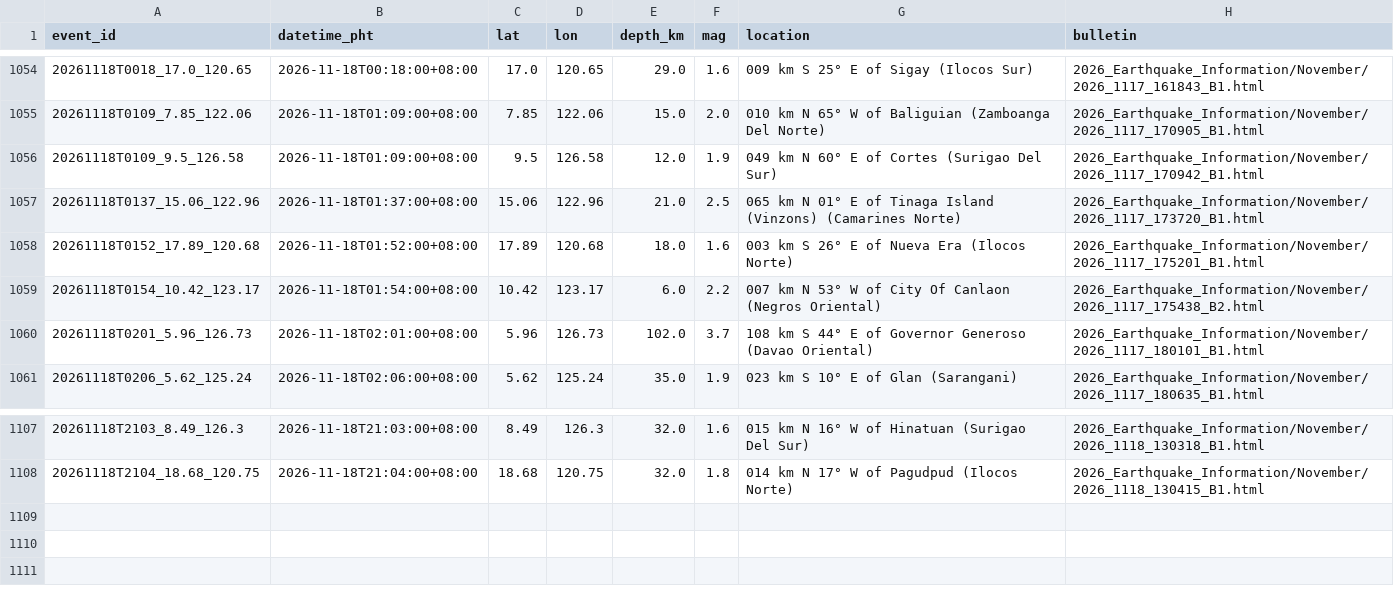
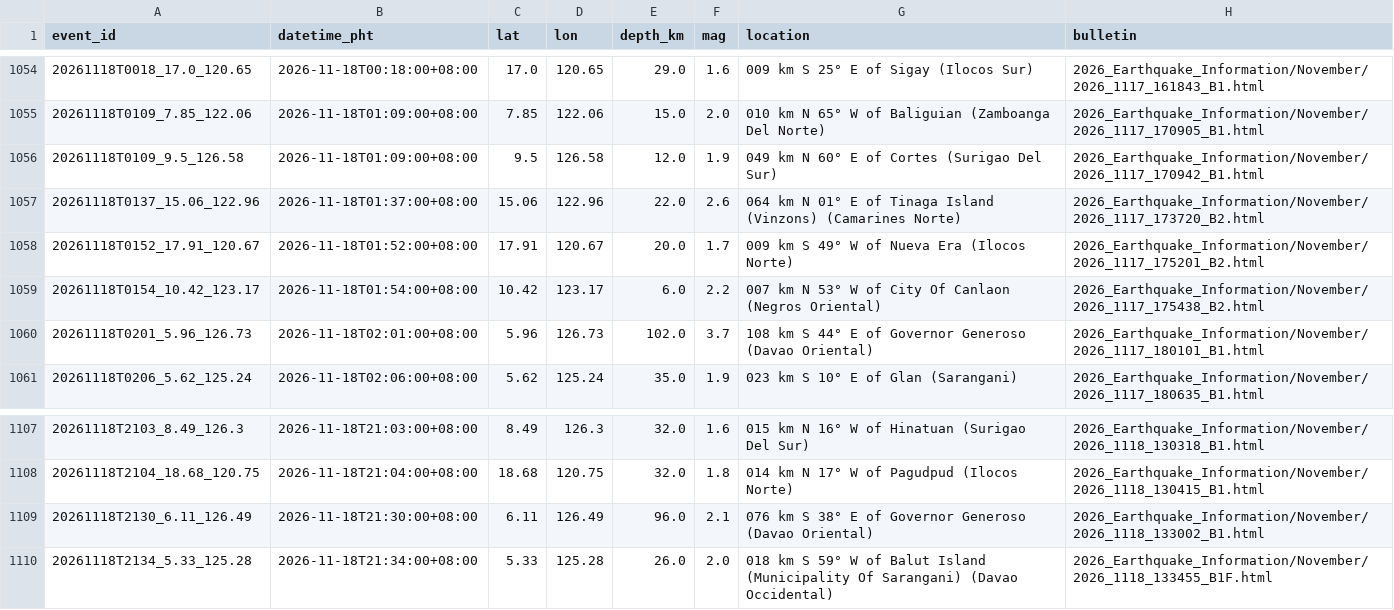
Before and after one commit to krystasis/ph-hazards, a CSV file: data/earthquakes/2026-11.csv, drawn as a sheet; only a part is shown, gaps mark what is left out.

```diff
--- a/data/earthquakes/2026-11.csv
+++ b/data/earthquakes/2026-11.csv
@@ -1056,4 +1056,4 @@ event_id,datetime_pht,lat,lon,depth_km,mag,location,bulletin
 20261118T0109_9.5_126.58,2026-11-18T01:09:00+08:00,9.5,126.58,12.0,1.9,049 km N 60° E of Cortes (Surigao Del Sur),2026_Earthquake_Information/November/2026_1117_170942_B1.html
-20261118T0137_15.06_122.96,2026-11-18T01:37:00+08:00,15.06,122.96,21.0,2.5,065 km N 01° E of Tinaga Island (Vinzons) (Camarines Norte),2026_Earthquake_Information/November/2026_1117_173720_B1.html
-20261118T0152_17.89_120.68,2026-11-18T01:52:00+08:00,17.89,120.68,18.0,1.6,003 km S 26° E of Nueva Era (Ilocos Norte),2026_Earthquake_Information/November/2026_1117_175201_B1.html
+20261118T0137_15.06_122.96,2026-11-18T01:37:00+08:00,15.06,122.96,22.0,2.6,064 km N 01° E of Tinaga Island (Vinzons) (Camarines Norte),2026_Earthquake_Information/November/2026_1117_173720_B2.html
+20261118T0152_17.91_120.67,2026-11-18T01:52:00+08:00,17.91,120.67,20.0,1.7,009 km S 49° W of Nueva Era (Ilocos Norte),2026_Earthquake_Information/November/2026_1117_175201_B2.html
 20261118T0154_10.42_123.17,2026-11-18T01:54:00+08:00,10.42,123.17,6.0,2.2,007 km N 53° W of City Of Canlaon (Negros Oriental),2026_Earthquake_Information/November/2026_1117_175438_B2.html
@@ -1108 +1108,3 @@ event_id,datetime_pht,lat,lon,depth_km,mag,location,bulletin
 20261118T2104_18.68_120.75,2026-11-18T21:04:00+08:00,18.68,120.75,32.0,1.8,014 km N 17° W of Pagudpud (Ilocos Norte),2026_Earthquake_Information/November/2026_1118_130415_B1.html
+20261118T2130_6.11_126.49,2026-11-18T21:30:00+08:00,6.11,126.49,96.0,2.1,076 km S 38° E of Governor Generoso (Davao Oriental),2026_Earthquake_Information/November/2026_1118_133002_B1.html
+20261118T2134_5.33_125.28,2026-11-18T21:34:00+08:00,5.33,125.28,26.0,2.0,018 km S 59° W of Balut Island (Municipality Of Sarangani) (Davao Occidental),2026_Earthquake_Information/November/2026_1118_133455_B1F.html
```
Also changed, not shown: data/river_levels/2026-11.csv, 4 other files.
